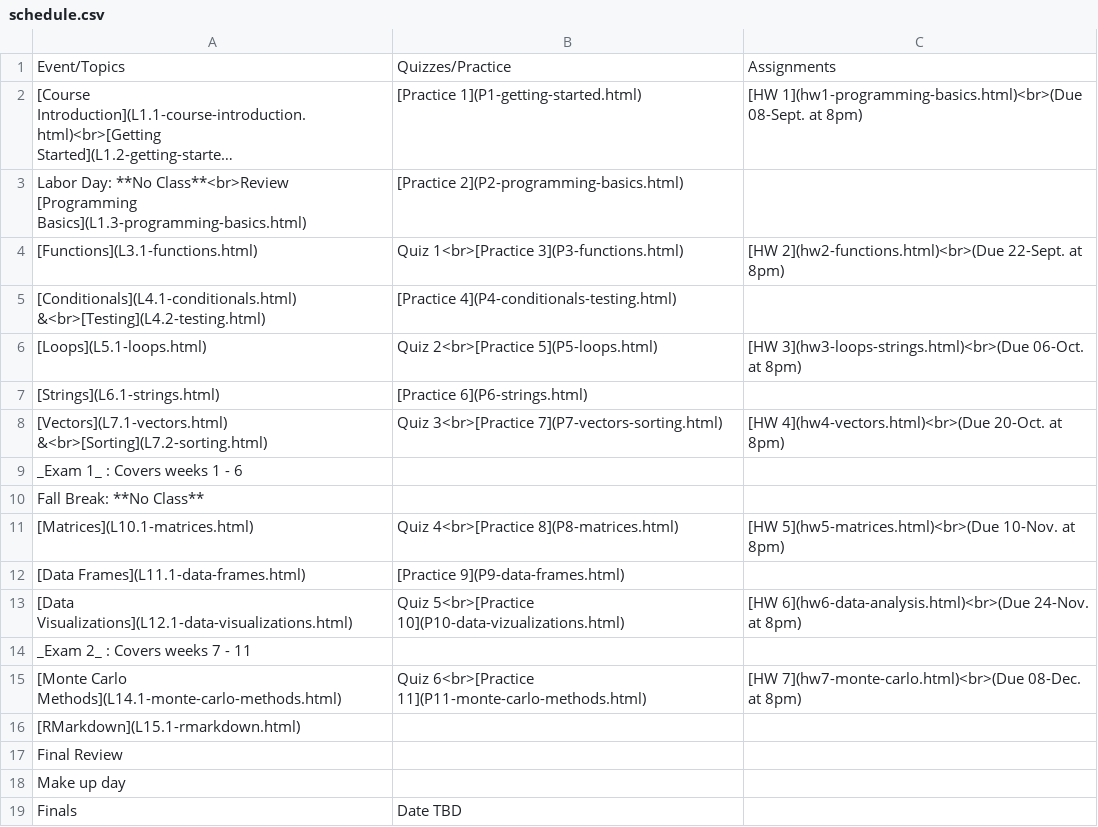
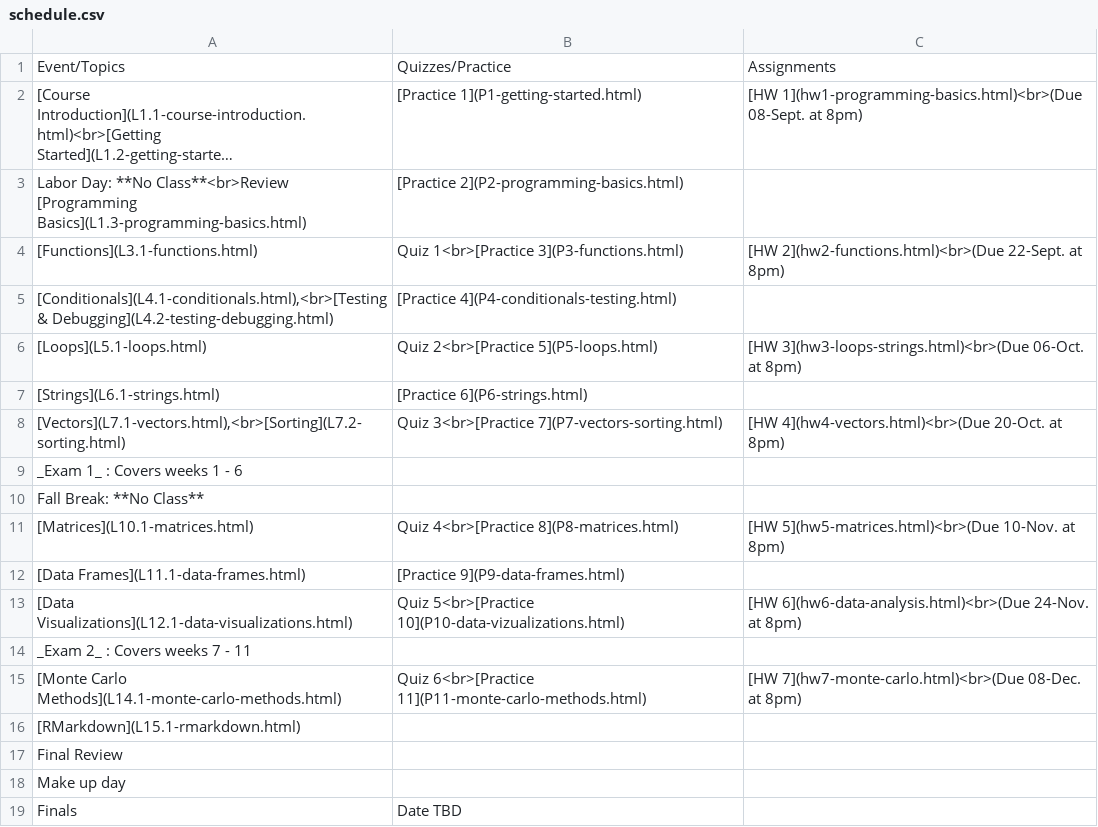
Before and after one commit to emse-p4a-gwu/2019-Fall, a CSV file: syllabus/schedule.csv, drawn as a sheet; long unchanged cells end in ….

```diff
--- a/syllabus/schedule.csv
+++ b/syllabus/schedule.csv
@@ -4,6 +4,6 @@
 "[Functions](L3.1-functions.html)","Quiz 1<br>[Practice 3](P3-functions.html)","[HW 2](hw2-functions.html)<br>(Due 22-Sept. at 8pm)"
-"[Conditionals](L4.1-conditionals.html) &<br>[Testing](L4.2-testing.html)","[Practice 4](P4-conditionals-testing.html)",
+"[Conditionals](L4.1-conditionals.html),<br>[Testing & Debugging](L4.2-testing-debugging.html)","[Practice 4](P4-conditionals-testing.html)",
 "[Loops](L5.1-loops.html)","Quiz 2<br>[Practice 5](P5-loops.html)","[HW 3](hw3-loops-strings.html)<br>(Due 06-Oct. at 8pm)"
 "[Strings](L6.1-strings.html)","[Practice 6](P6-strings.html)",
-"[Vectors](L7.1-vectors.html) &<br>[Sorting](L7.2-sorting.html)","Quiz 3<br>[Practice 7](P7-vectors-sorting.html)","[HW 4](hw4-vectors.html)<br>(Due 20-Oct. at 8pm)"
+"[Vectors](L7.1-vectors.html),<br>[Sorting](L7.2-sorting.html)","Quiz 3<br>[Practice 7](P7-vectors-sorting.html)","[HW 4](hw4-vectors.html)<br>(Due 20-Oct. at 8pm)"
 "_Exam 1_ : Covers weeks 1 - 6","",""
```
Also changed, not shown: 1 other file.
